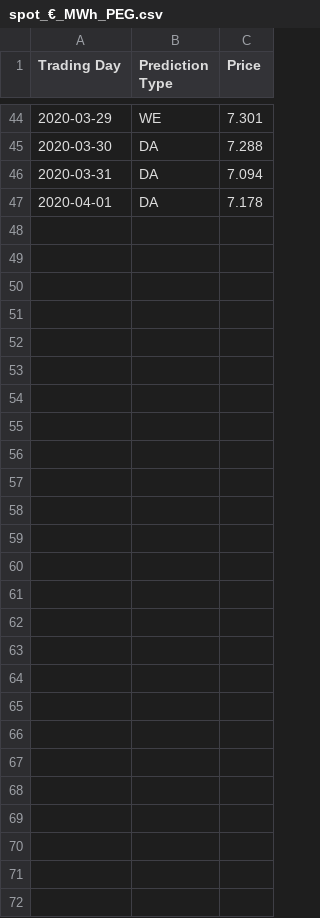
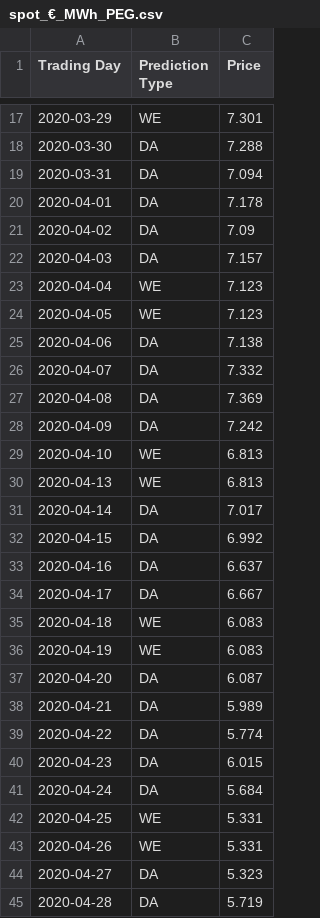
Before and after one commit to paplessix/mines_strat_gaz_nat, a CSV file: Diffusion_prix/spot_€_MWh_PEG.csv, drawn as a sheet; only a part is shown, gaps mark what is left out; the diff covers the shown part only; the diff names each change by its address in the sheet, - before the commit and + after, or states it on an @@ line.

```diff
--- a/Diffusion_prix/spot_€_MWh_PEG.csv
+++ b/Diffusion_prix/spot_€_MWh_PEG.csv
+row 21: 2020-04-02 | DA | 7.09
+row 22: 2020-04-03 | DA | 7.157
+row 23: 2020-04-04 | WE | 7.123
+row 24: 2020-04-05 | WE | 7.123
+row 25: 2020-04-06 | DA | 7.138
+row 26: 2020-04-07 | DA | 7.332
+row 27: 2020-04-08 | DA | 7.369
+row 28: 2020-04-09 | DA | 7.242
+row 29: 2020-04-10 | WE | 6.813
+row 30: 2020-04-13 | WE | 6.813
+row 31: 2020-04-14 | DA | 7.017
+row 32: 2020-04-15 | DA | 6.992
+row 33: 2020-04-16 | DA | 6.637
+row 34: 2020-04-17 | DA | 6.667
+row 35: 2020-04-18 | WE | 6.083
+row 36: 2020-04-19 | WE | 6.083
+row 37: 2020-04-20 | DA | 6.087
+row 38: 2020-04-21 | DA | 5.989
+row 39: 2020-04-22 | DA | 5.774
+row 40: 2020-04-23 | DA | 6.015
+row 41: 2020-04-24 | DA | 5.684
+row 42: 2020-04-25 | WE | 5.331
+row 43: 2020-04-26 | WE | 5.331
+row 44: 2020-04-27 | DA | 5.323
+row 45: 2020-04-28 | DA | 5.719
```
Also changed, not shown: 27 removed rows elsewhere in this file, Diffusion_prix/forward_€_MWh_PEG.csv, 14 other files.
